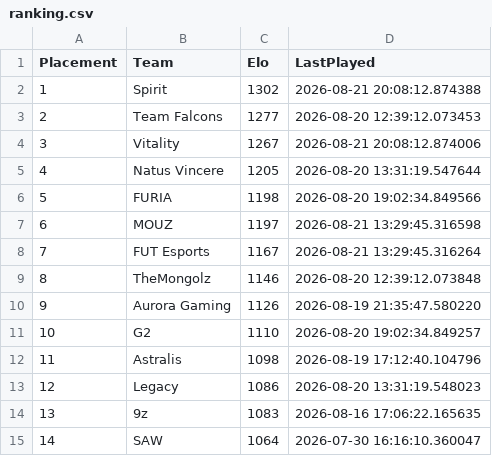
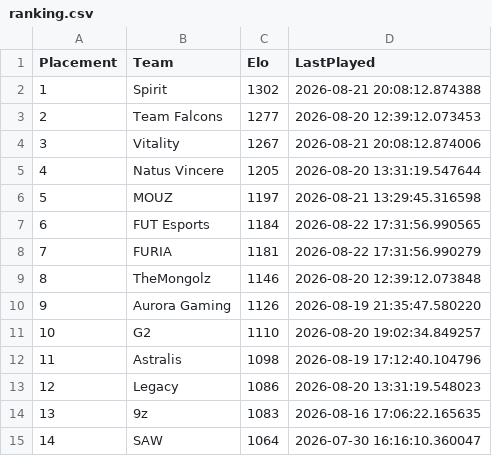
Before and after one commit to OnlinEGD/cs-ranking, a CSV file: ranking.csv, drawn as a sheet; only a part is shown.

```diff
--- a/ranking.csv
+++ b/ranking.csv
@@ -5,5 +5,5 @@ Placement,Team,Elo,LastPlayed
 4,Natus Vincere,1205,2026-08-20 13:31:19.547644
-5,FURIA,1198,2026-08-20 19:02:34.849566
-6,MOUZ,1197,2026-08-21 13:29:45.316598
-7,FUT Esports,1167,2026-08-21 13:29:45.316264
+5,MOUZ,1197,2026-08-21 13:29:45.316598
+6,FUT Esports,1184,2026-08-22 17:31:56.990565
+7,FURIA,1181,2026-08-22 17:31:56.990279
 8,TheMongolz,1146,2026-08-20 12:39:12.073848
```
Also changed, not shown: processed_matches.csv.
